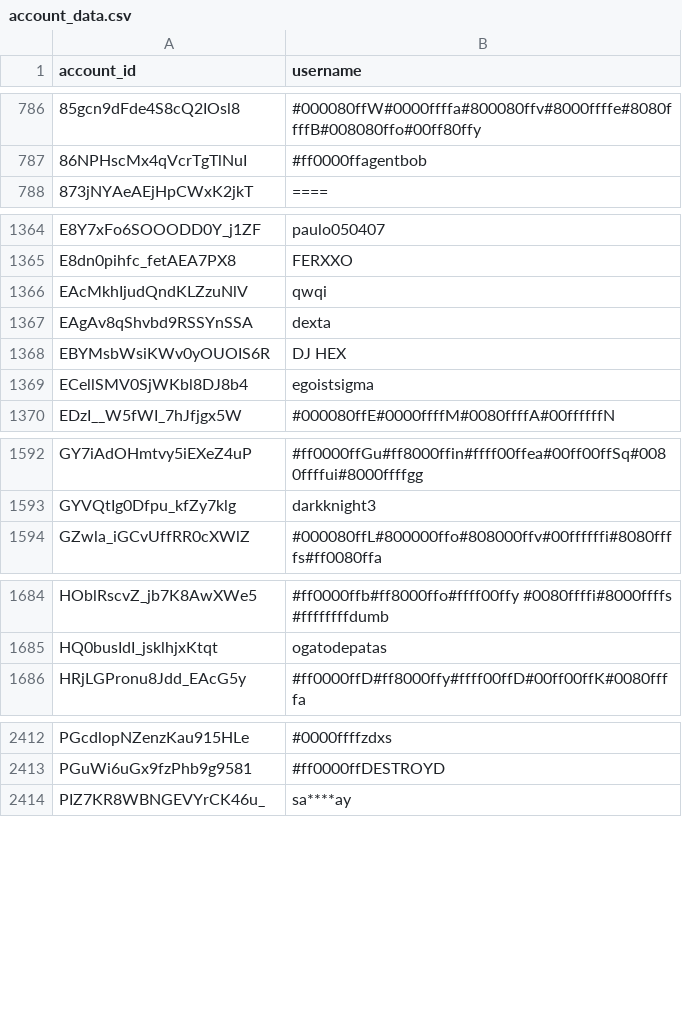
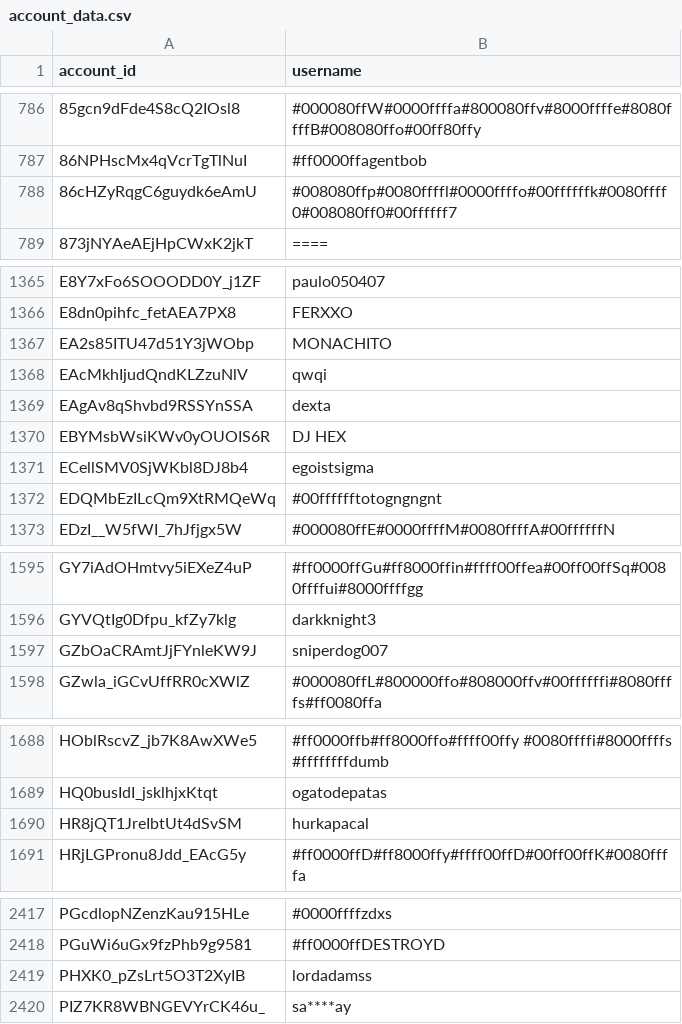
Before and after one commit to pewpewlive/ppl-data, a CSV file: account_data.csv, drawn as a sheet; only a part is shown, gaps mark what is left out; the diff covers the shown part only; the diff names each change by its address in the sheet, - before the commit and + after, or states it on an @@ line.

Commit message:
Roll new data computed at Mon, 01 Dec 2025 00:01:27 UTC

```diff
--- a/account_data.csv
+++ b/account_data.csv
+row 788: 86cHZyRqgC6guydk6eAmU | #008080ffp#0080ffffl#0000ffffo#00ffffffk#0080ffff0#008080ff0#00ffffff7
+row 1367: EA2s85ITU47d51Y3jWObp | MONACHITO
+row 1372: EDQMbEzILcQm9XtRMQeWq | #00fffffftotogngngnt
+row 1597: GZbOaCRAmtJjFYnleKW9J | sniperdog007
+row 1690: HR8jQT1JreIbtUt4dSvSM | hurkapacal
+row 2419: PHXK0_pZsLrt5O3T2XyIB | lordadamss
```
Also changed, not shown: 3 added rows elsewhere in this file.
